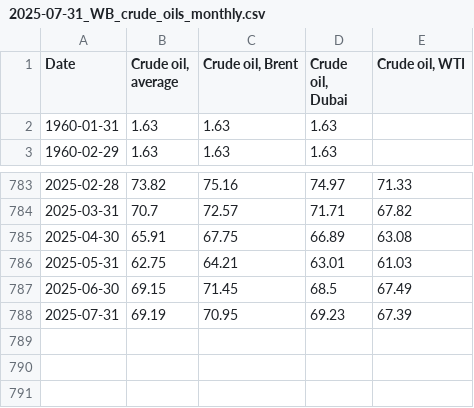
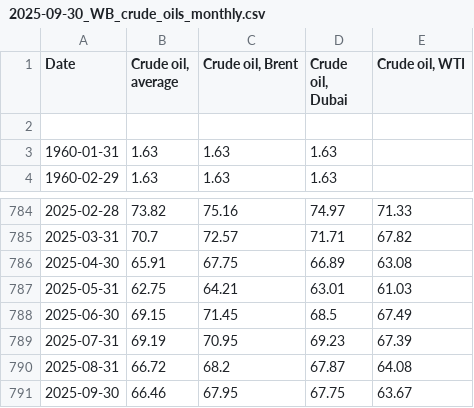
Before and after one commit to DonnieAI/wtfuelfaircomparison, a CSV file: data/2025-09-30_WB_crude_oils_monthly.csv (was data/2025-07-31_WB_crude_oils_monthly.csv), drawn as a sheet; only a part is shown, gaps mark what is left out; the diff names each change by its address in the sheet, - before the commit and + after, or states it on an @@ line.

```diff
--- a/data/2025-07-31_WB_crude_oils_monthly.csv
+++ b/data/2025-09-30_WB_crude_oils_monthly.csv
+row 2: (empty)
+row 790: 2025-08-31 | 66.72 | 68.2 | 67.87 | 64.08
+row 791: 2025-09-30 | 66.46 | 67.95 | 67.75 | 63.67
```
Also changed, not shown: data/2025-09-30_WB_coal_monthly.csv, data/2025-09-30_WB_natural_gas_monthly.csv, 22 other files.
